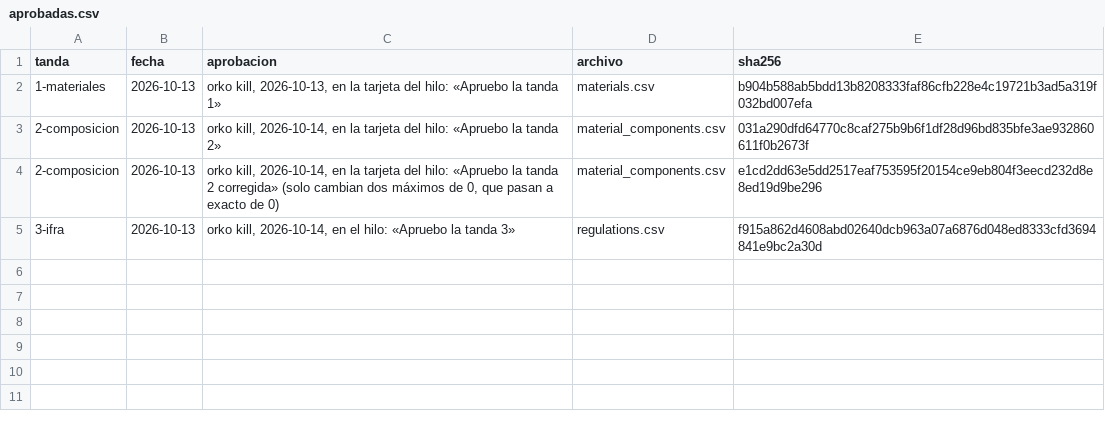
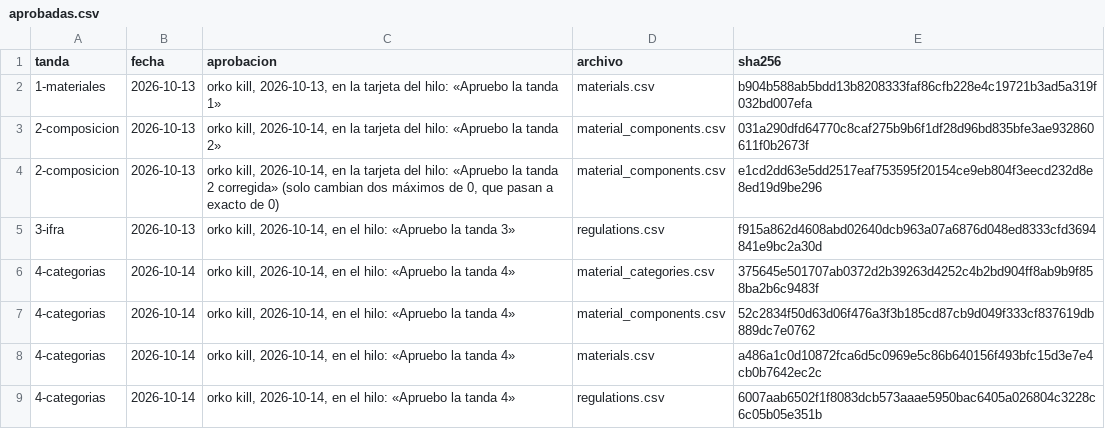
Before and after one commit to smortenax/perfumeria-app, a CSV file: migracion-v3/tandas/aprobadas.csv, drawn as a sheet.

```diff
--- a/migracion-v3/tandas/aprobadas.csv
+++ b/migracion-v3/tandas/aprobadas.csv
@@ -5 +5,5 @@ tanda,fecha,aprobacion,archivo,sha256
 3-ifra,2026-10-13,"orko kill, 2026-10-14, en el hilo: «Apruebo la tanda 3»",regulations.csv,f915a862d4608abd02640dcb963a07a6876d048ed8333cfd3694841e9bc2a30d
+4-categorias,2026-10-14,"orko kill, 2026-10-14, en el hilo: «Apruebo la tanda 4»",material_categories.csv,375645e501707ab0372d2b39263d4252c4b2bd904ff8ab9b9f858ba2b6c9483f
+4-categorias,2026-10-14,"orko kill, 2026-10-14, en el hilo: «Apruebo la tanda 4»",material_components.csv,52c2834f50d63d06f476a3f3b185cd87cb9d049f333cf837619db889dc7e0762
+4-categorias,2026-10-14,"orko kill, 2026-10-14, en el hilo: «Apruebo la tanda 4»",materials.csv,a486a1c0d10872fca6d5c0969e5c86b640156f493bfc15d3e7e4cb0b7642ec2c
+4-categorias,2026-10-14,"orko kill, 2026-10-14, en el hilo: «Apruebo la tanda 4»",regulations.csv,6007aab6502f1f8083dcb573aaae5950bac6405a026804c3228c6c05b05e351b
```
Also changed, not shown: v3/datos/tandas.csv, 4 other files.
